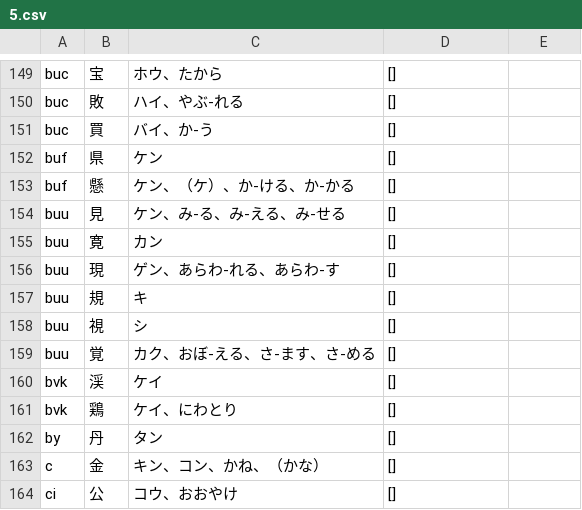
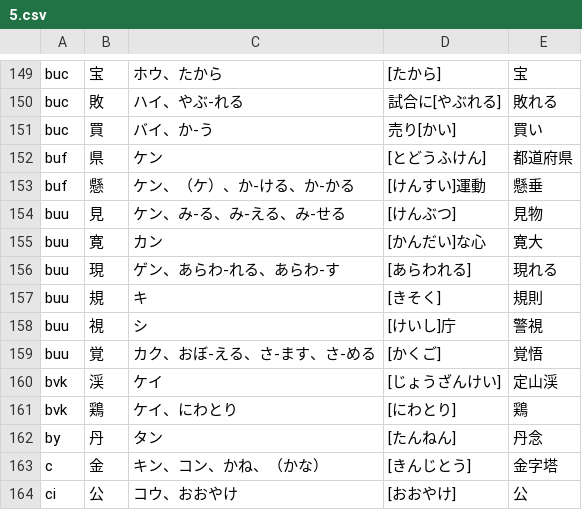
Before and after one commit to idaisukee/Tusimura, a CSV file: dat/5.csv, drawn as a sheet; only a part is shown, gaps mark what is left out; the diff covers the shown part only; the diff names each change by its address in the sheet, - before the commit and + after, or states it on an @@ line.

```diff
--- a/dat/5.csv
+++ b/dat/5.csv
-D149: []
+D149: [たから]
-E149: (empty)
+E149: 宝
-D150: []
+D150: 試合に[やぶれる]
-E150: (empty)
+E150: 敗れる
-D151: []
+D151: 売り[かい]
-E151: (empty)
+E151: 買い
-D152: []
+D152: [とどうふけん]
-E152: (empty)
+E152: 都道府県
-D153: []
+D153: [けんすい]運動
-E153: (empty)
+E153: 懸垂
-D154: []
+D154: [けんぶつ]
-E154: (empty)
+E154: 見物
-D155: []
+D155: [かんだい]な心
-E155: (empty)
+E155: 寛大
-D156: []
+D156: [あらわれる]
-E156: (empty)
+E156: 現れる
-D157: []
+D157: [きそく]
-E157: (empty)
+E157: 規則
-D158: []
+D158: [けいし]庁
-E158: (empty)
+E158: 警視
-D159: []
+D159: [かくご]
-E159: (empty)
+E159: 覚悟
-D160: []
+D160: [じょうざんけい]
-E160: (empty)
+E160: 定山渓
-D161: []
+D161: [にわとり]
-E161: (empty)
+E161: 鶏
-D162: []
+D162: [たんねん]
-E162: (empty)
+E162: 丹念
-D163: []
+D163: [きんじとう]
-E163: (empty)
+E163: 金字塔
-D164: []
+D164: [おおやけ]
-E164: (empty)
+E164: 公
```
Also changed, not shown: 80 edited cells elsewhere in this file.
